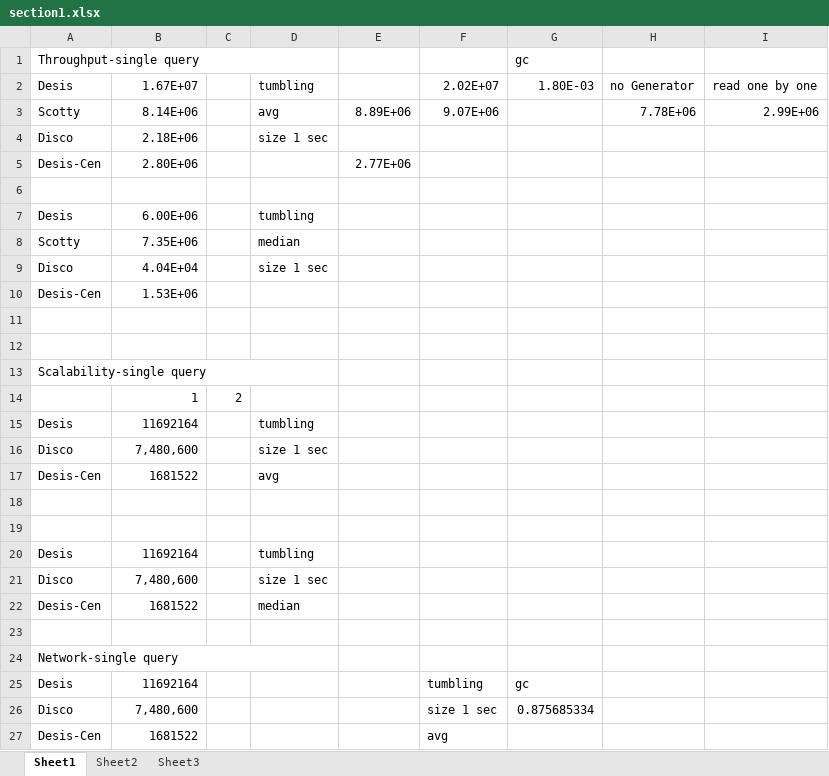
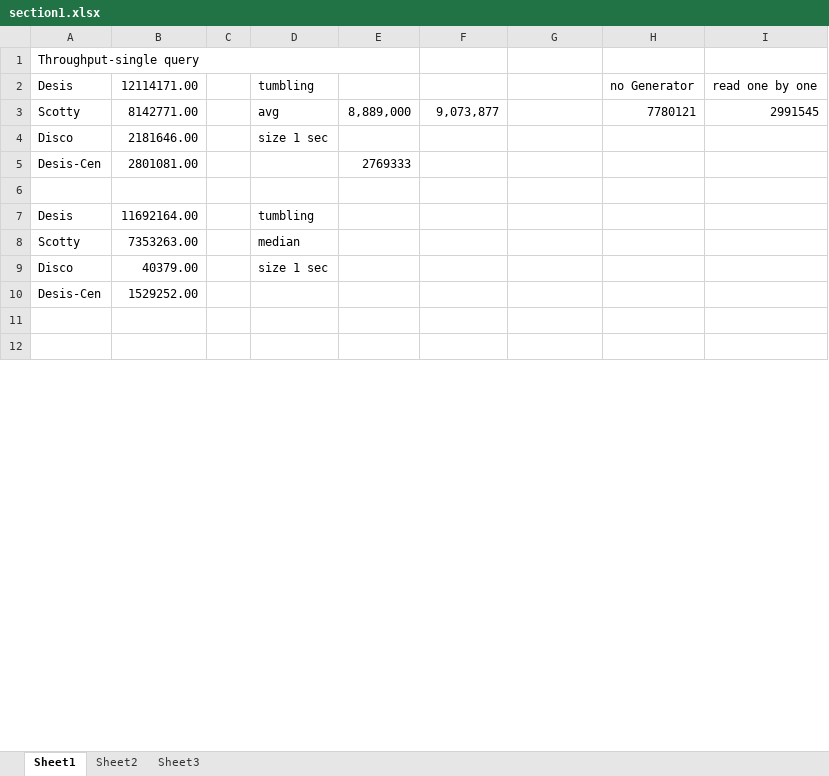
Before and after one commit to wywclmqf/DESengine, an Excel workbook: results/section1.xlsx, sheet Sheet1, drawn as a sheet; only a part is shown; the shorter side is filled out with more unchanged rows; values as stored, in another font and other column widths than the file's, no cell formats; removed rows and columns are numbered as before the commit, all else as after; the diff covers the shown part only; the diff names each change by its address in the sheet, - before the commit and + after, or states it on an @@ line.

```diff
--- a/results/section1.xlsx (sheet Sheet1)
+++ b/results/section1.xlsx (sheet Sheet1)
-A1:D1 merged
+A1:E1 merged
-G1: gc
+G1: (empty)
-B2: 1.67E+07
+B2: 12114171.00
-F2: 2.02E+07
+F2: (empty)
-G2: 1.80E-03
+G2: (empty)
-row 3: Scotty | 8.14E+06 |  | avg | 8.89E+06 | 9.07E+06 |  | 7.78E+06 | 2.99E+06
+row 3: Scotty | 8142771.00 |  | avg | 8,889,000 | 9,073,877 |  | 7780121 | 2991545
-B4: 2.18E+06
+B4: 2181646.00
-B5: 2.80E+06
+B5: 2801081.00
-E5: 2.77E+06
+E5: 2769333
-B7: 6.00E+06
+B7: 11692164.00
-B8: 7.35E+06
+B8: 7353263.00
-B9: 4.04E+04
+B9: 40379.00
-B10: 1.53E+06
+B10: 1529252.00
-row 11: (empty)
-row 12: (empty)
-row 13: Scalability-single query
-row 14:  | 1 | 2
@@ row 15 moved to row 31: Desis @@
@@ row 16 moved to row 37: Disco @@
-row 17: Desis-Cen | 1681522 |  | avg
-row 18: (empty)
-row 19: (empty)
@@ row 20 moved to row 36: Desis @@
-row 21: Disco | 7,480,600 |  | size 1 sec
@@ row 22 moved to row 38: Desis-Cen @@
-row 23: (empty)
@@ row 24 moved to row 30: Network-single query @@
-row 25: Desis | 11692164 |  |  |  | tumbling | gc
-row 26: Disco | 7,480,600 |  |  |  | size 1 sec | 0.875685334
-row 27: Desis-Cen | 1681522 |  |  |  | avg
```
Also changed, not shown: 9 added rows, 15 removed rows, 3 edited cells and merged cells elsewhere in this sheet, cell formats, 5 other files.
